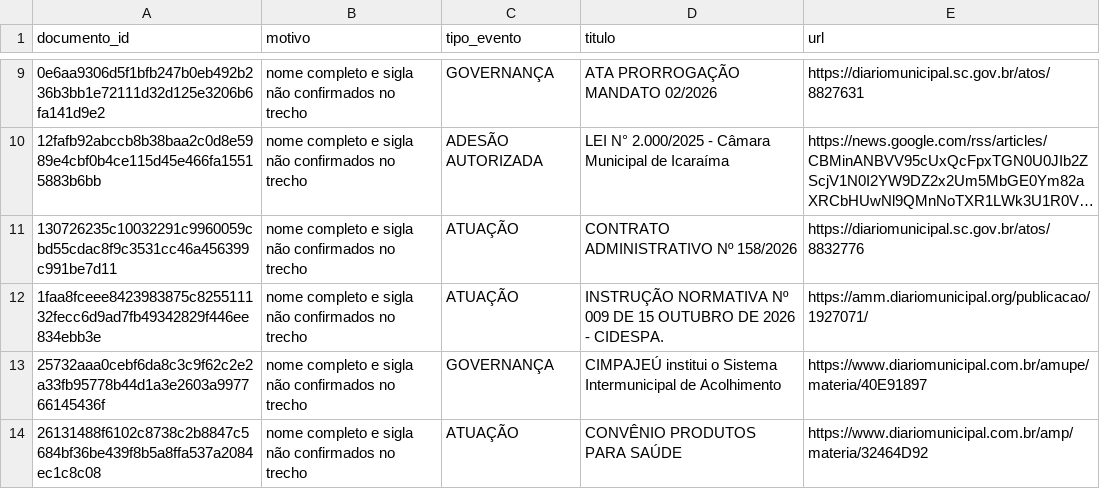
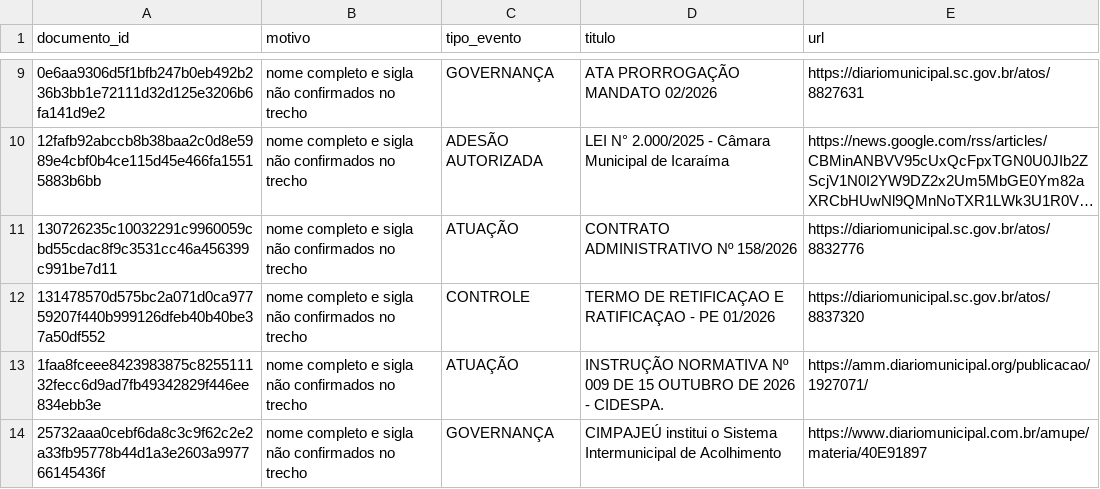
Before and after one commit to driano1221/radar-consorcios-whatsapp, a CSV file: data/catalogo/identidade-pendente.csv, drawn as a sheet; only a part is shown, gaps mark what is left out; the shorter side is filled out with more unchanged rows; long unchanged cells end in …; the diff covers the shown part only; the diff names each change by its address in the sheet, - before the commit and + after, or states it on an @@ line.

```diff
--- a/data/catalogo/identidade-pendente.csv
+++ b/data/catalogo/identidade-pendente.csv
+row 12: 131478570d575bc2a071d0ca97759207f440b999126dfeb40b40be37a50df552 | nome completo e sigla não confirmados no trecho | CONTROLE | TERMO DE RETIFICAÇAO E RATIFICAÇAO - PE 01/2026 | https://diariomunicipal.sc.gov.br/atos/8837320
```
Also changed, not shown: 3 added rows elsewhere in this file, data/catalogo/consorcios.csv, data/catalogo/vinculos-documentos.csv, 8 other files.
